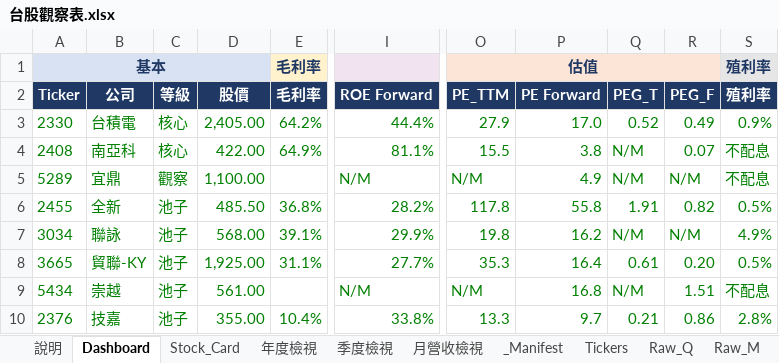
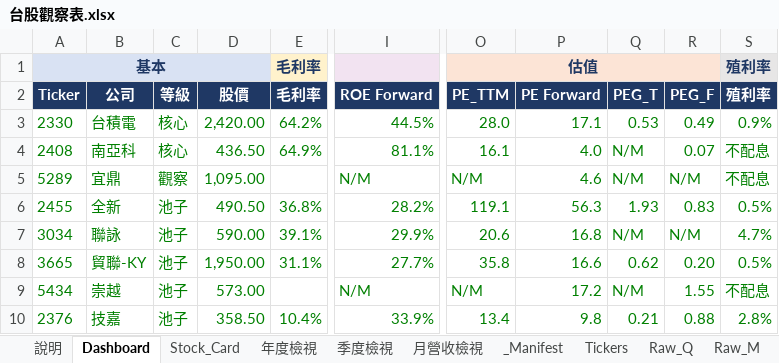
Before and after one commit to Kira11-ja/TWstocktrack, an Excel workbook: 台股觀察表.xlsx, sheet Dashboard, drawn as a sheet; only a part is shown, gaps mark what is left out; values as stored, in another font and other column widths than the file's, no borders; charts and pictures and conditional formats not drawn; the diff covers the shown part only; the diff names each change by its address in the sheet, - before the commit and + after, or states it on an @@ line.

```diff
--- a/台股觀察表.xlsx (sheet Dashboard)
+++ b/台股觀察表.xlsx (sheet Dashboard)
-D3 (股價): 2,405.00
+D3 (股價): 2,420.00
-I3 (ROE Forward): 44.4%
+I3 (ROE Forward): 44.5%
-O3 (PE_TTM): 27.9
+O3 (PE_TTM): 28.0
-P3 (PE Forward): 17.0
+P3 (PE Forward): 17.1
-Q3 (PEG_T): 0.52
+Q3 (PEG_T): 0.53
-D4 (股價): 422.00
+D4 (股價): 436.50
-O4 (PE_TTM): 15.5
+O4 (PE_TTM): 16.1
-P4 (PE Forward): 3.8
+P4 (PE Forward): 4.0
-D5 (股價): 1,100.00
+D5 (股價): 1,095.00
-P5 (PE Forward): 4.9
+P5 (PE Forward): 4.6
-D6 (股價): 485.50
+D6 (股價): 490.50
-O6 (PE_TTM): 117.8
+O6 (PE_TTM): 119.1
-P6 (PE Forward): 55.8
+P6 (PE Forward): 56.3
-Q6 (PEG_T): 1.91
+Q6 (PEG_T): 1.93
-R6 (PEG_F): 0.82
+R6 (PEG_F): 0.83
-D7 (股價): 568.00
+D7 (股價): 590.00
-O7 (PE_TTM): 19.8
+O7 (PE_TTM): 20.6
-P7 (PE Forward): 16.2
+P7 (PE Forward): 16.8
-S7 (殖利率): 4.9%
+S7 (殖利率): 4.7%
-D8 (股價): 1,925.00
+D8 (股價): 1,950.00
-O8 (PE_TTM): 35.3
+O8 (PE_TTM): 35.8
-P8 (PE Forward): 16.4
+P8 (PE Forward): 16.6
-Q8 (PEG_T): 0.61
+Q8 (PEG_T): 0.62
-D9 (股價): 561.00
+D9 (股價): 573.00
-P9 (PE Forward): 16.8
+P9 (PE Forward): 17.2
-R9 (PEG_F): 1.51
+R9 (PEG_F): 1.55
-D10 (股價): 355.00
+D10 (股價): 358.50
-I10 (ROE Forward): 33.8%
+I10 (ROE Forward): 33.9%
-O10 (PE_TTM): 13.3
+O10 (PE_TTM): 13.4
-P10 (PE Forward): 9.7
+P10 (PE Forward): 9.8
-R10 (PEG_F): 0.86
+R10 (PEG_F): 0.88
```
Also changed, not shown: 56 edited cells elsewhere in this sheet, sheet Raw_Price, sheet _Manifest, sheet Raw_Est, sheet Stock_Card, sheet 年度檢視, sheet Raw_Q, 5 other files.
